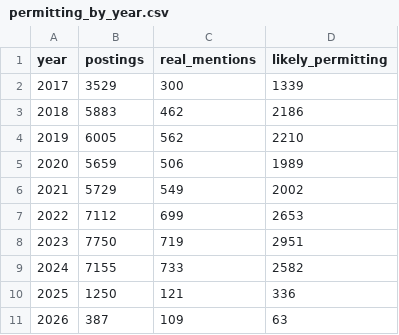
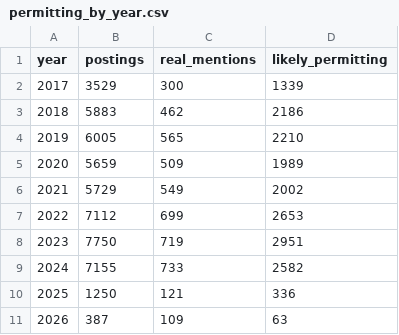
Before and after one commit to abigailhaddad/permitting, a CSV file: results/permitting_by_year.csv, drawn as a sheet.

```diff
--- a/results/permitting_by_year.csv
+++ b/results/permitting_by_year.csv
@@ -3,4 +3,4 @@ year,postings,real_mentions,likely_permitting
 2018,5883,462,2186
-2019,6005,562,2210
-2020,5659,506,1989
+2019,6005,565,2210
+2020,5659,509,1989
 2021,5729,549,2002
```
Also changed, not shown: 3 other files.
